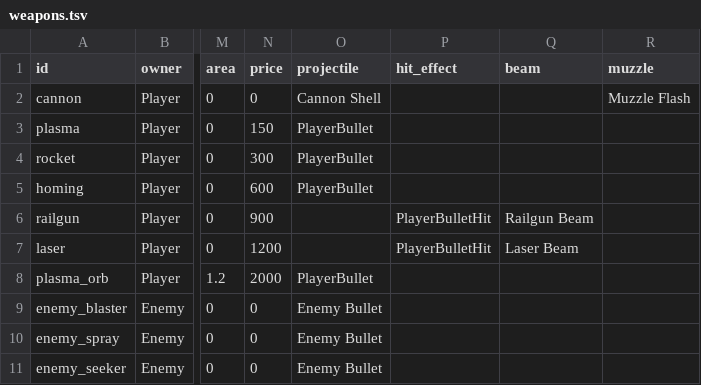
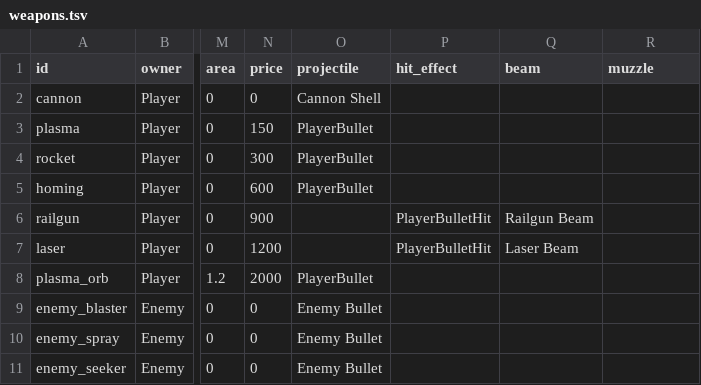
Before and after one commit to BarVit/UnityHomeWorks, a TSV file: Flappy Terminator/Assets/Data/Tables/weapons.tsv, drawn as a sheet; only a part is shown, gaps mark what is left out; the diff names each change by its address in the sheet, - before the commit and + after, or states it on an @@ line.

```diff
--- a/Flappy Terminator/Assets/Data/Tables/weapons.tsv
+++ b/Flappy Terminator/Assets/Data/Tables/weapons.tsv
-R2 (muzzle): Muzzle Flash
+R2 (muzzle): (empty)
```
Also changed, not shown: 4 other files.
